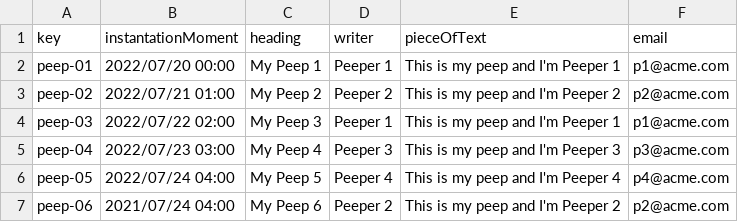
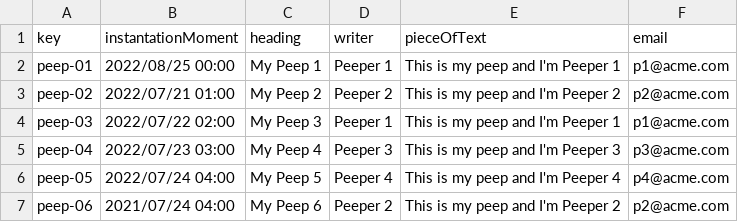
Before and after one commit to juacasalb/Acme-Recipes, a CSV file: src/main/webapp/WEB-INF/resources/sample-data/peep.csv, drawn as a sheet.

```diff
--- a/src/main/webapp/WEB-INF/resources/sample-data/peep.csv
+++ b/src/main/webapp/WEB-INF/resources/sample-data/peep.csv
@@ -1,3 +1,3 @@
 key,instantationMoment,heading,writer,pieceOfText,email
-peep-01,"2022/07/20 00:00","My Peep 1","Peeper 1","This is my peep and I'm Peeper 1",p1@acme.com
+peep-01,"2022/08/25 00:00","My Peep 1","Peeper 1","This is my peep and I'm Peeper 1",p1@acme.com
 peep-02,"2022/07/21 01:00","My Peep 2","Peeper 2","This is my peep and I'm Peeper 2",p2@acme.com
```
Also changed, not shown: src/main/webapp/WEB-INF/resources/sample-data/bulletin.csv, 2 other files.
